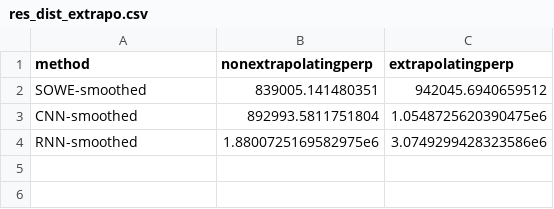
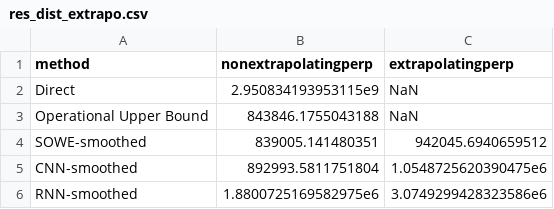
Before and after one commit to oxinabox/ColoringNames.jl, a CSV file: expr/round2/results/smoothed/res_dist_extrapo.csv, drawn as a sheet.

```diff
--- a/expr/round2/results/smoothed/res_dist_extrapo.csv
+++ b/expr/round2/results/smoothed/res_dist_extrapo.csv
@@ -1,2 +1,4 @@
 "method","nonextrapolatingperp","extrapolatingperp"
+"Direct",2.950834193953115e9,NaN
+"Operational Upper Bound",843846.1755043188,NaN
 "SOWE-smoothed",839005.141480351,942045.6940659512
```
Also changed, not shown: expr/round2/results/smoothed/distpoint_extrapo.csv, expr/round2/results/smoothed/res_point_comb_extrapo.csv, 8 other files.
